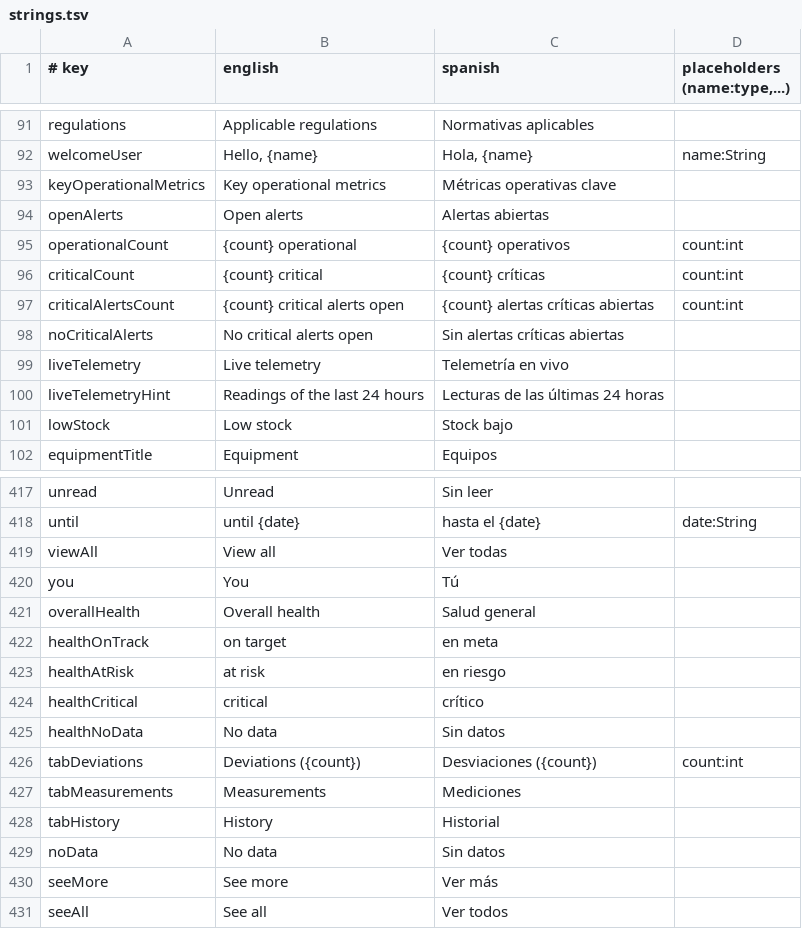
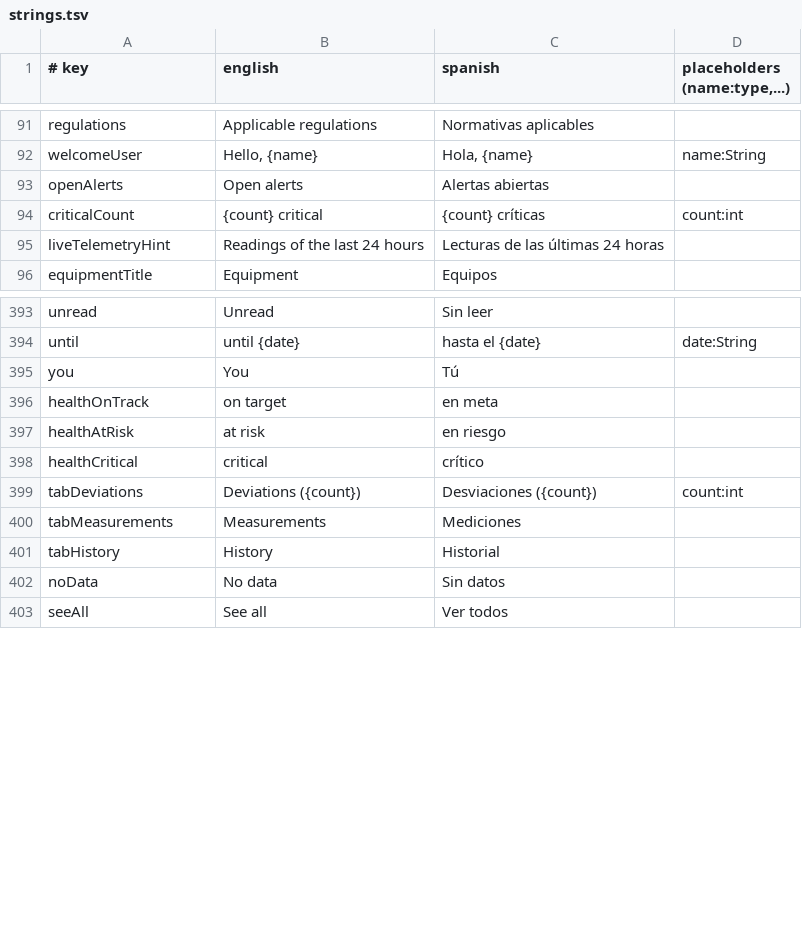
Before and after one commit to IoTech-2620-8741/qualitrack-mobile-application, a TSV file: i18n/strings.tsv, drawn as a sheet; only a part is shown, gaps mark what is left out; the diff covers the shown part only; the diff names each change by its address in the sheet, - before the commit and + after, or states it on an @@ line.

Commit message:
refactor(i18n): remove the texts no screen uses
34 keys of strings.tsv were used by no screen any more, most of them left by the redesign of the screens and by the new Home (for example recentBatches, keyOperationalMetrics, homeBatches, moreAlerts). Nothing reads a key by its name, so they are removed from both languages and the generated localizations.

```diff
--- a/i18n/strings.tsv
+++ b/i18n/strings.tsv
-row 93: keyOperationalMetrics | Key operational metrics | Métricas operativas clave
-row 95: operationalCount | {count} operational | {count} operativos | count:int
-row 97: criticalAlertsCount | {count} critical alerts open | {count} alertas críticas abiertas | count:int
-row 98: noCriticalAlerts | No critical alerts open | Sin alertas críticas abiertas
-row 99: liveTelemetry | Live telemetry | Telemetría en vivo
-row 101: lowStock | Low stock | Stock bajo
-row 419: viewAll | View all | Ver todas
-row 421: overallHealth | Overall health | Salud general
-row 425: healthNoData | No data | Sin datos
-row 430: seeMore | See more | Ver más
```
Also changed, not shown: 24 removed rows elsewhere in this file, 1 other file.
